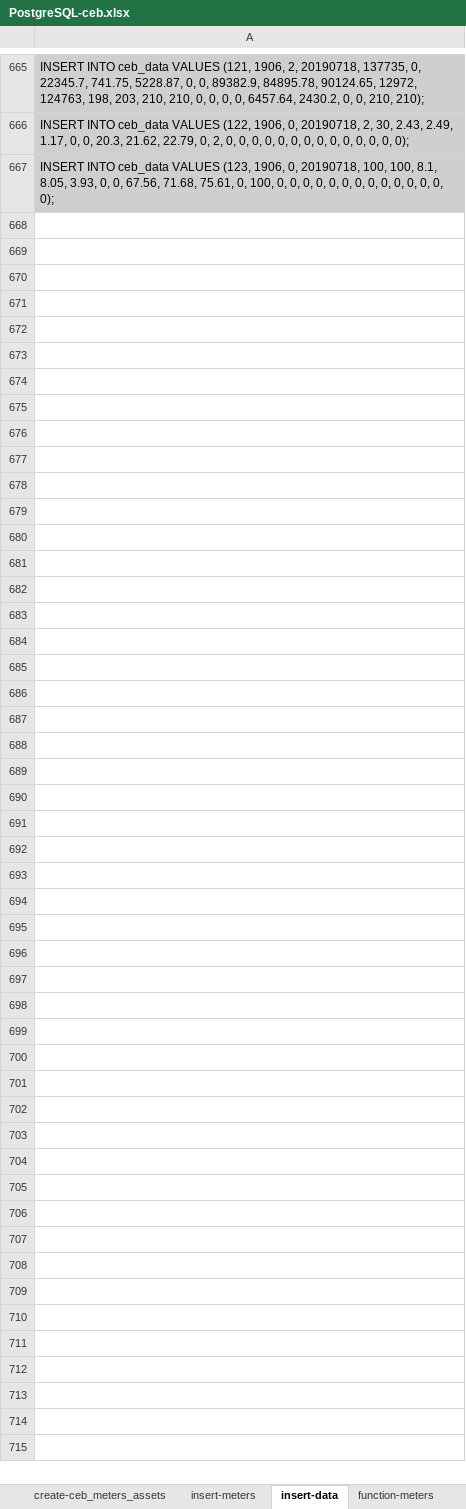
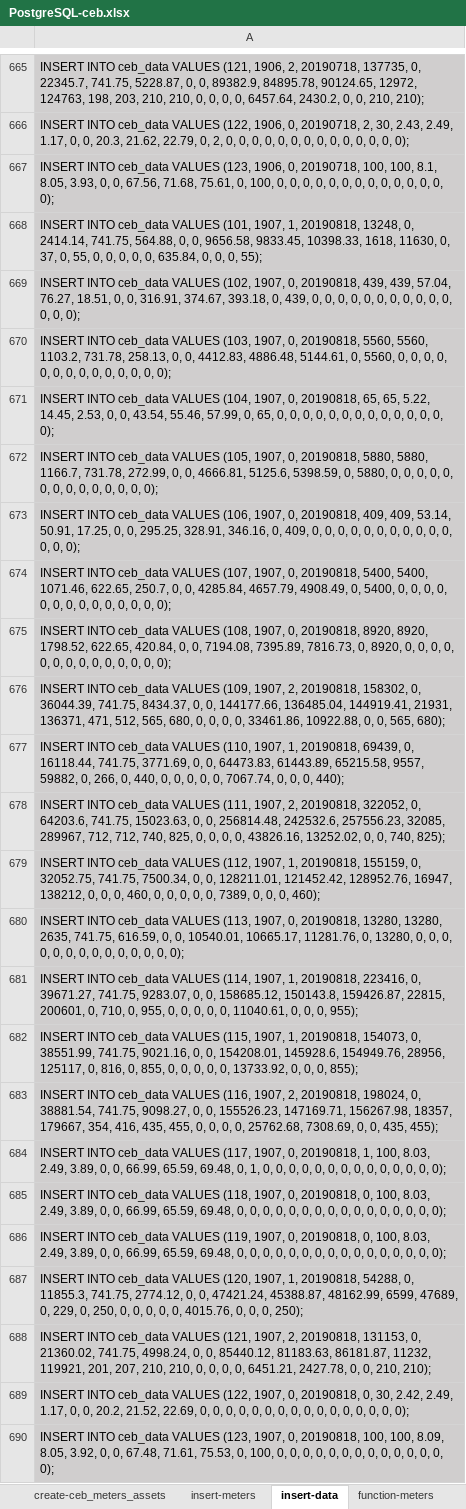
Before and after one commit to mathbraga/webApp_cmms, an Excel workbook: backend/database/PostgreSQL-ceb.xlsx, sheet insert-data, drawn as a sheet; only a part is shown, gaps mark what is left out; values as stored, in another font and other column widths than the file's, no borders; the diff names each change by its address in the sheet, - before the commit and + after, or states it on an @@ line.

Commit message:
Add july/2019 to ceb_data values

```diff
--- a/backend/database/PostgreSQL-ceb.xlsx (sheet insert-data)
+++ b/backend/database/PostgreSQL-ceb.xlsx (sheet insert-data)
+row 668: INSERT INTO ceb_data VALUES (101, 1907, 1, 20190818, 13248, 0, 2414.14, 741.75, 564.88, 0, 0, 9656.58, 9833.45, 10398.33, 1618, 11630, 0, 37, 0, 55, 0, 0, 0, 0, 0, 635.84, 0, 0, 0, 55);
+row 669: INSERT INTO ceb_data VALUES (102, 1907, 0, 20190818, 439, 439, 57.04, 76.27, 18.51, 0, 0, 316.91, 374.67, 393.18, 0, 439, 0, 0, 0, 0, 0, 0, 0, 0, 0, 0, 0, 0, 0, 0);
+row 670: INSERT INTO ceb_data VALUES (103, 1907, 0, 20190818, 5560, 5560, 1103.2, 731.78, 258.13, 0, 0, 4412.83, 4886.48, 5144.61, 0, 5560, 0, 0, 0, 0, 0, 0, 0, 0, 0, 0, 0, 0, 0, 0);
+row 671: INSERT INTO ceb_data VALUES (104, 1907, 0, 20190818, 65, 65, 5.22, 14.45, 2.53, 0, 0, 43.54, 55.46, 57.99, 0, 65, 0, 0, 0, 0, 0, 0, 0, 0, 0, 0, 0, 0, 0, 0);
+row 672: INSERT INTO ceb_data VALUES (105, 1907, 0, 20190818, 5880, 5880, 1166.7, 731.78, 272.99, 0, 0, 4666.81, 5125.6, 5398.59, 0, 5880, 0, 0, 0, 0, 0, 0, 0, 0, 0, 0, 0, 0, 0, 0);
+row 673: INSERT INTO ceb_data VALUES (106, 1907, 0, 20190818, 409, 409, 53.14, 50.91, 17.25, 0, 0, 295.25, 328.91, 346.16, 0, 409, 0, 0, 0, 0, 0, 0, 0, 0, 0, 0, 0, 0, 0, 0);
+row 674: INSERT INTO ceb_data VALUES (107, 1907, 0, 20190818, 5400, 5400, 1071.46, 622.65, 250.7, 0, 0, 4285.84, 4657.79, 4908.49, 0, 5400, 0, 0, 0, 0, 0, 0, 0, 0, 0, 0, 0, 0, 0, 0);
+row 675: INSERT INTO ceb_data VALUES (108, 1907, 0, 20190818, 8920, 8920, 1798.52, 622.65, 420.84, 0, 0, 7194.08, 7395.89, 7816.73, 0, 8920, 0, 0, 0, 0, 0, 0, 0, 0, 0, 0, 0, 0, 0, 0);
+row 676: INSERT INTO ceb_data VALUES (109, 1907, 2, 20190818, 158302, 0, 36044.39, 741.75, 8434.37, 0, 0, 144177.66, 136485.04, 144919.41, 21931, 136371, 471, 512, 565, 680, 0, 0, 0, 0, 33461.86, 10922.88, 0, 0, 565, 680);
+row 677: INSERT INTO ceb_data VALUES (110, 1907, 1, 20190818, 69439, 0, 16118.44, 741.75, 3771.69, 0, 0, 64473.83, 61443.89, 65215.58, 9557, 59882, 0, 266, 0, 440, 0, 0, 0, 0, 0, 7067.74, 0, 0, 0, 440);
+row 678: INSERT INTO ceb_data VALUES (111, 1907, 2, 20190818, 322052, 0, 64203.6, 741.75, 15023.63, 0, 0, 256814.48, 242532.6, 257556.23, 32085, 289967, 712, 712, 740, 825, 0, 0, 0, 0, 43826.16, 13252.02, 0, 0, 740, 825);
+row 679: INSERT INTO ceb_data VALUES (112, 1907, 1, 20190818, 155159, 0, 32052.75, 741.75, 7500.34, 0, 0, 128211.01, 121452.42, 128952.76, 16947, 138212, 0, 0, 0, 460, 0, 0, 0, 0, 0, 7389, 0, 0, 0, 460);
+row 680: INSERT INTO ceb_data VALUES (113, 1907, 0, 20190818, 13280, 13280, 2635, 741.75, 616.59, 0, 0, 10540.01, 10665.17, 11281.76, 0, 13280, 0, 0, 0, 0, 0, 0, 0, 0, 0, 0, 0, 0, 0, 0);
+row 681: INSERT INTO ceb_data VALUES (114, 1907, 1, 20190818, 223416, 0, 39671.27, 741.75, 9283.07, 0, 0, 158685.12, 150143.8, 159426.87, 22815, 200601, 0, 710, 0, 955, 0, 0, 0, 0, 0, 11040.61, 0, 0, 0, 955);
+row 682: INSERT INTO ceb_data VALUES (115, 1907, 1, 20190818, 154073, 0, 38551.99, 741.75, 9021.16, 0, 0, 154208.01, 145928.6, 154949.76, 28956, 125117, 0, 816, 0, 855, 0, 0, 0, 0, 0, 13733.92, 0, 0, 0, 855);
+row 683: INSERT INTO ceb_data VALUES (116, 1907, 2, 20190818, 198024, 0, 38881.54, 741.75, 9098.27, 0, 0, 155526.23, 147169.71, 156267.98, 18357, 179667, 354, 416, 435, 455, 0, 0, 0, 0, 25762.68, 7308.69, 0, 0, 435, 455);
+row 684: INSERT INTO ceb_data VALUES (117, 1907, 0, 20190818, 1, 100, 8.03, 2.49, 3.89, 0, 0, 66.99, 65.59, 69.48, 0, 1, 0, 0, 0, 0, 0, 0, 0, 0, 0, 0, 0, 0, 0, 0);
+row 685: INSERT INTO ceb_data VALUES (118, 1907, 0, 20190818, 0, 100, 8.03, 2.49, 3.89, 0, 0, 66.99, 65.59, 69.48, 0, 0, 0, 0, 0, 0, 0, 0, 0, 0, 0, 0, 0, 0, 0, 0);
+row 686: INSERT INTO ceb_data VALUES (119, 1907, 0, 20190818, 0, 100, 8.03, 2.49, 3.89, 0, 0, 66.99, 65.59, 69.48, 0, 0, 0, 0, 0, 0, 0, 0, 0, 0, 0, 0, 0, 0, 0, 0);
+row 687: INSERT INTO ceb_data VALUES (120, 1907, 1, 20190818, 54288, 0, 11855.3, 741.75, 2774.12, 0, 0, 47421.24, 45388.87, 48162.99, 6599, 47689, 0, 229, 0, 250, 0, 0, 0, 0, 0, 4015.76, 0, 0, 0, 250);
+row 688: INSERT INTO ceb_data VALUES (121, 1907, 2, 20190818, 131153, 0, 21360.02, 741.75, 4998.24, 0, 0, 85440.12, 81183.63, 86181.87, 11232, 119921, 201, 207, 210, 210, 0, 0, 0, 0, 6451.21, 2427.78, 0, 0, 210, 210);
+row 689: INSERT INTO ceb_data VALUES (122, 1907, 0, 20190818, 0, 30, 2.42, 2.49, 1.17, 0, 0, 20.2, 21.52, 22.69, 0, 0, 0, 0, 0, 0, 0, 0, 0, 0, 0, 0, 0, 0, 0, 0);
+row 690: INSERT INTO ceb_data VALUES (123, 1907, 0, 20190818, 100, 100, 8.09, 8.05, 3.92, 0, 0, 67.48, 71.61, 75.53, 0, 100, 0, 0, 0, 0, 0, 0, 0, 0, 0, 0, 0, 0, 0, 0);
```
Also changed, not shown: sheet raw, sheet calculos, backend/database/PostgreSQL-all.xlsx.
